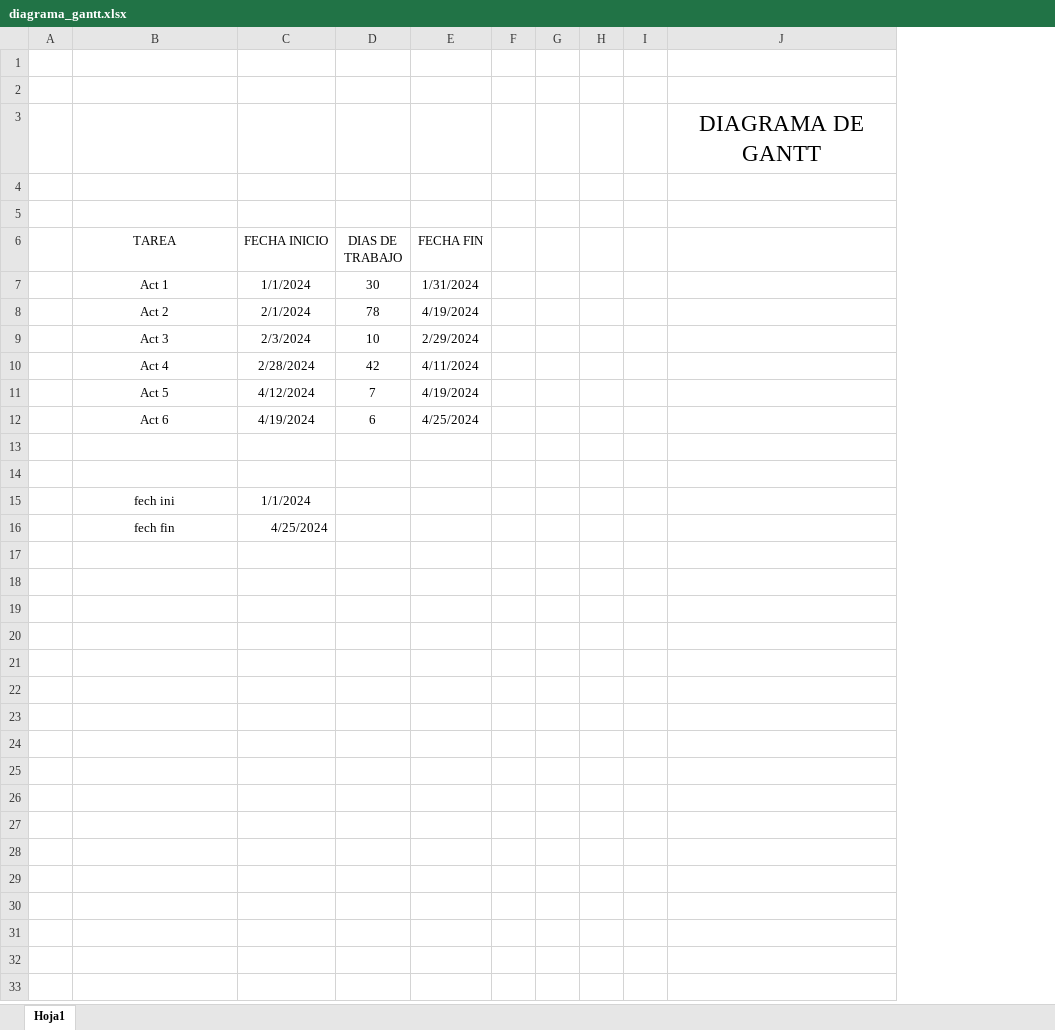
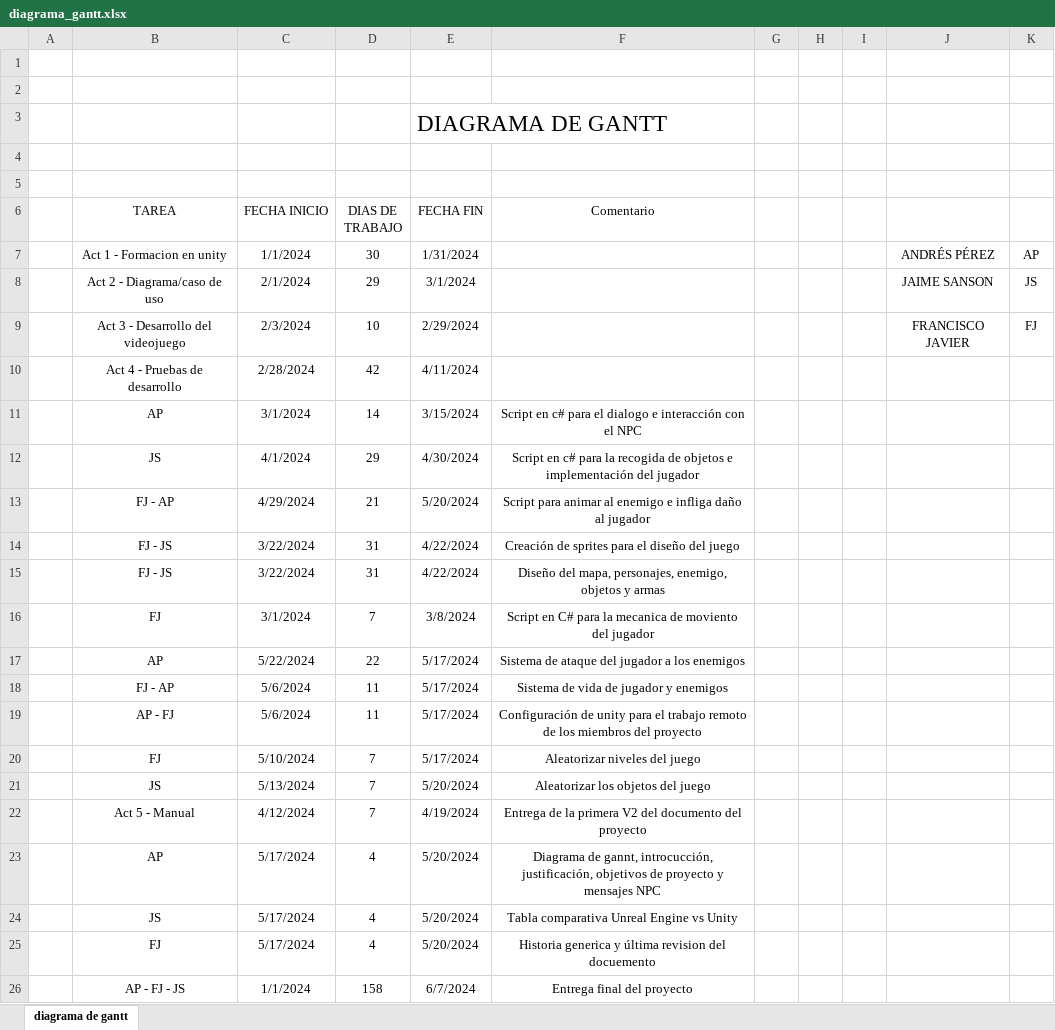
Before and after one commit to WACHO2840/Proyecto_Tartaria, an Excel workbook: DOCUMENTATION_PROYECT/diagrama_gantt.xlsx, sheet diagrama de gantt, drawn as a sheet; values as stored, in another font and other column widths than the file's, no borders; charts and pictures and table styles not drawn; removed rows and columns are numbered as before the commit, all else as after; the diff names each change by its address in the sheet, - before the commit and + after, or states it on an @@ line.

Commit message:
sistema de combate

```diff
--- a/DOCUMENTATION_PROYECT/diagrama_gantt.xlsx (sheet diagrama de gantt)
+++ b/DOCUMENTATION_PROYECT/diagrama_gantt.xlsx (sheet diagrama de gantt)
-sheet tab: Hoja1
+sheet tab: diagrama de gantt
-column F, empty
+column F (Comentario), rows 22-24: Entrega de la primera V2 del documento del proyecto | Diagrama de gannt, introcucción, justificación, objetivos de proyecto y mensajes NPC | Tabla comparativa Unreal Engine vs Unity
-column J, row 3: DIAGRAMA DE GANTT
+column J, row 7: ANDRÉS PÉREZ; row 9: FRANCISCO JAVIER
+column K, row 7: AP; row 9: FJ
-E3 (FECHA FIN): (empty)
+E3 (FECHA FIN): DIAGRAMA DE GANTT
-B7 (TAREA): Act 1
+B7 (TAREA): Act 1 - Formacion en unity
-row 8:  | Act 2 | 2/1/2024 | 78 | 4/19/2024
+row 8:  | Act 2 - Diagrama/caso de uso | 2/1/2024 | 29 | 3/1/2024 |  |  |  |  | JAIME SANSON | JS
-B9 (TAREA): Act 3
+B9 (TAREA): Act 3 - Desarrollo del videojuego
-B10 (TAREA): Act 4
+B10 (TAREA): Act 4 - Pruebas de desarrollo
+row 11:  | AP | 3/1/2024 | 14 | 3/15/2024 | Script en c# para el dialogo e interacción con el NPC
+row 12:  | JS | 4/1/2024 | 29 | 4/30/2024 | Script en c# para la recogida de objetos e implementación del jugador
+row 13:  | FJ - AP | 4/29/2024 | 21 | 5/20/2024 | Script para animar al enemigo e infliga daño al jugador
+row 14:  | FJ - JS | 3/22/2024 | 31 | 4/22/2024 | Creación de sprites para el diseño del juego
+row 15:  | FJ - JS | 3/22/2024 | 31 | 4/22/2024 | Diseño del mapa, personajes, enemigo, objetos y armas
+row 16:  | FJ | 3/1/2024 | 7 | 3/8/2024 | Script en C# para la mecanica de moviento del jugador
+row 17:  | AP | 5/22/2024 | 22 | 5/17/2024 | Sistema de ataque del jugador a los enemigos
+row 18:  | FJ - AP | 5/6/2024 | 11 | 5/17/2024 | Sistema de vida de jugador y enemigos
+row 19:  | AP - FJ | 5/6/2024 | 11 | 5/17/2024 | Configuración de unity para el trabajo remoto de los miembros del proyecto
+row 20:  | FJ | 5/10/2024 | 7 | 5/17/2024 | Aleatorizar niveles del juego
+row 21:  | JS | 5/13/2024 | 7 | 5/20/2024 | Aleatorizar los objetos del juego
-B22 (TAREA): Act 5
+B22 (TAREA): Act 5 - Manual
-row 12:  | Act 6 | 4/19/2024 | 6 | 4/25/2024
-row 23: (empty)
+row 23:  | AP | 5/17/2024 | 4 | 5/20/2024 | Diagrama de gannt, introcucción, justificación, objetivos de proyecto y mensajes NPC
-row 24: (empty)
+row 24:  | JS | 5/17/2024 | 4 | 5/20/2024 | Tabla comparativa Unreal Engine vs Unity
-row 15:  | fech ini | 1/1/2024
-row 16:  | fech fin | 4/25/2024
+row 25:  | FJ | 5/17/2024 | 4 | 5/20/2024 | Historia generica y última revision del docuemento
+row 26:  | AP - FJ - JS | 1/1/2024 | 158 | 6/7/2024 | Entrega final del proyecto
```
Also changed, not shown: charts or pictures, 22 other files.
